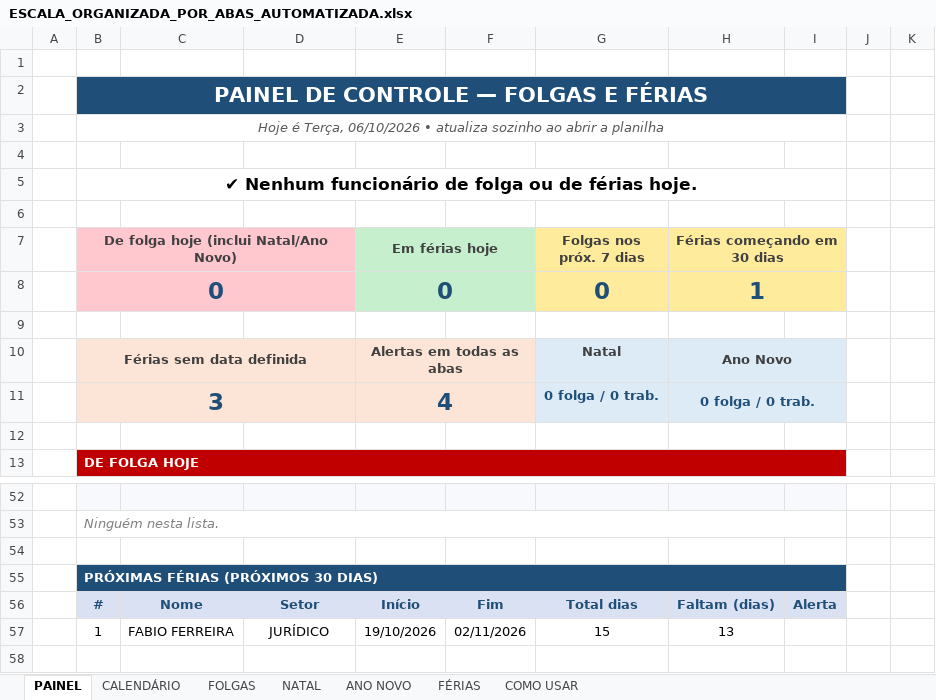
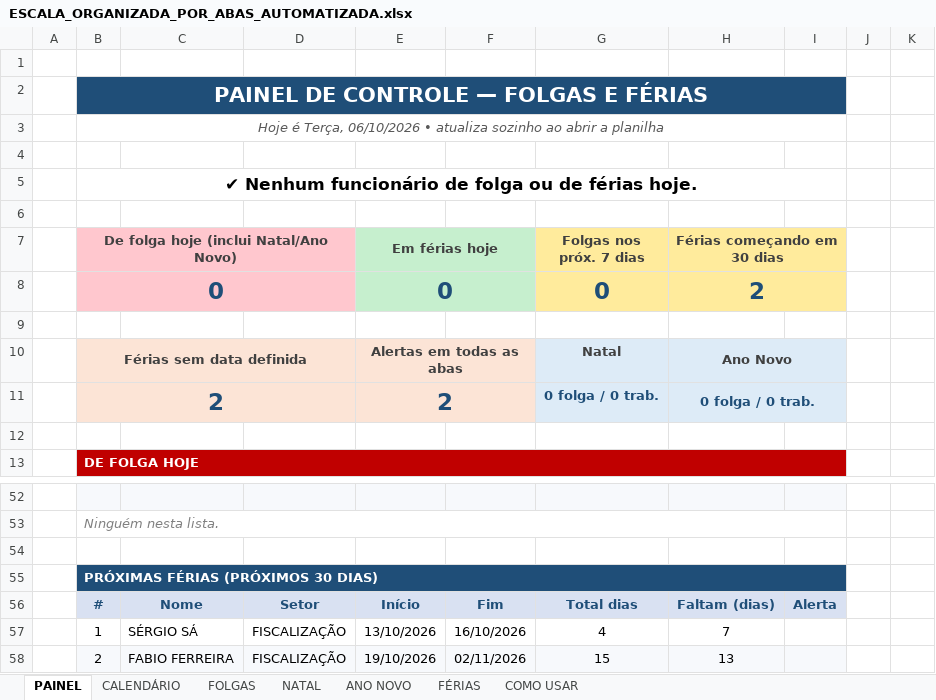
Before and after one commit to RaphaelKT/CEJP, an Excel workbook: planilhas/ESCALA_ORGANIZADA_POR_ABAS_AUTOMATIZADA.xlsx, sheet PAINEL, drawn as a sheet; only a part is shown, gaps mark what is left out; values as stored, in another font and other column widths than the file's, no borders; conditional formats not drawn; addresses are those after the commit; the diff names each change by its address in the sheet, - before the commit and + after, or states it on an @@ line.

```diff
--- a/planilhas/ESCALA_ORGANIZADA_POR_ABAS_AUTOMATIZADA.xlsx (sheet PAINEL)
+++ b/planilhas/ESCALA_ORGANIZADA_POR_ABAS_AUTOMATIZADA.xlsx (sheet PAINEL)
-H8 (Férias começando em 30 dias): 1
+H8 (Férias começando em 30 dias): 2
-B11: 3
+B11: 2
-E11 (Em férias hoje): 4
+E11 (Em férias hoje): 2
+row 57:  | 1 | SÉRGIO SÁ | FISCALIZAÇÃO | 13/10/2026 | 16/10/2026 | 4 | 7
-B58: 1
+B58: 2
-B58:I58 fill: none
+B58:I58 fill: #F7F9FC
-D58: JURÍDICO
+D58: FISCALIZAÇÃO
```
Also changed, not shown: sheet FÉRIAS, sheet CALENDÁRIO, sheet FOLGAS, formulas that keep their value, hidden cells.
